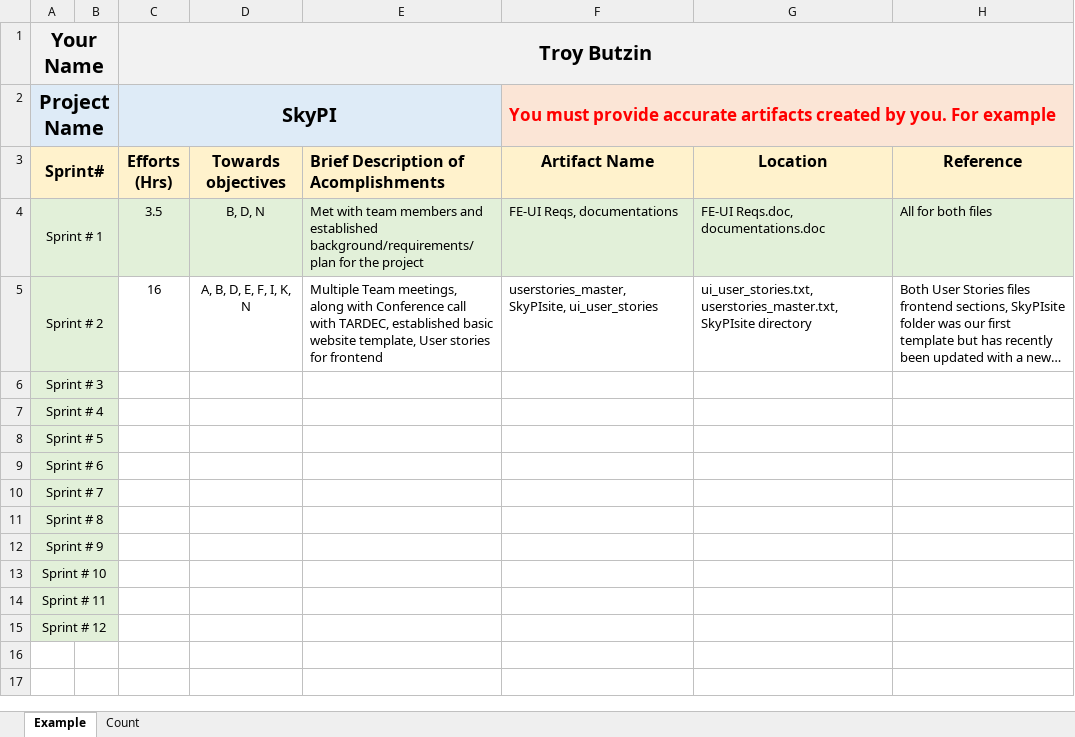
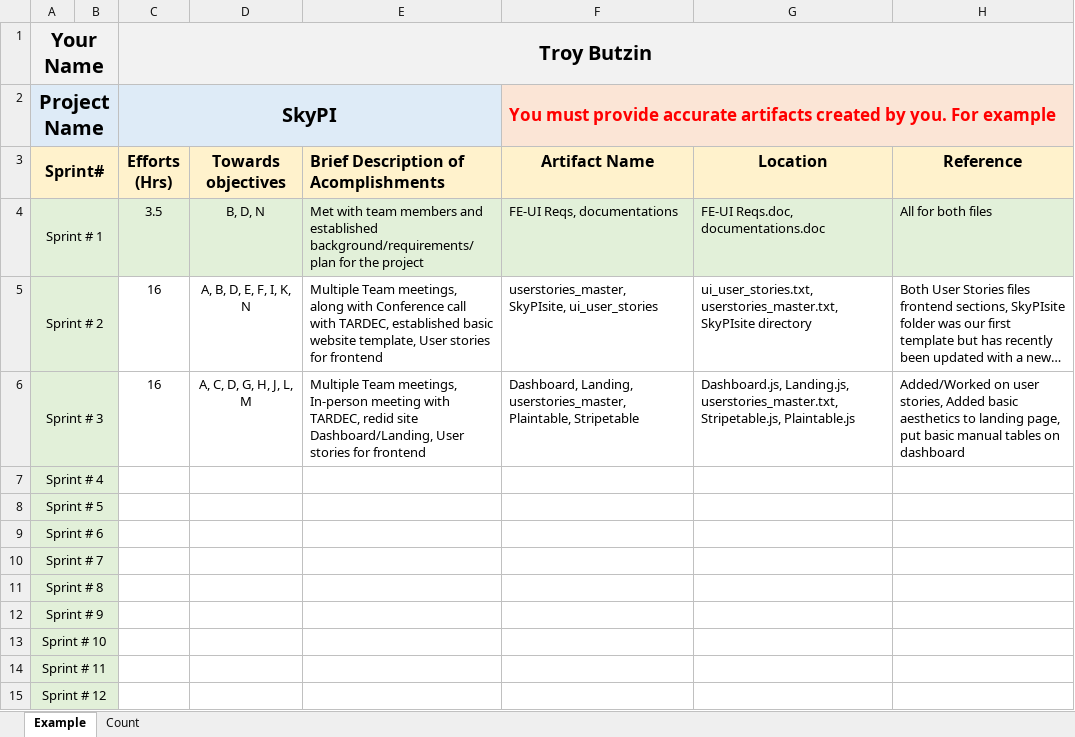
Before and after one commit to mblaul/skypi, an Excel workbook: docs/logbooks/TButzin - Efforts Logbook.xlsx, sheet Example, drawn as a sheet; long unchanged cells end in …; values as stored, in another font and other column widths than the file's, no borders; the diff names each change by its address in the sheet, - before the commit and + after, or states it on an @@ line.

```diff
--- a/docs/logbooks/TButzin - Efforts Logbook.xlsx (sheet Example)
+++ b/docs/logbooks/TButzin - Efforts Logbook.xlsx (sheet Example)
-C6 (Efforts (Hrs)): (empty)
+C6 (Efforts (Hrs)): 16
-D6 (Towards objectives): (empty)
+D6 (Towards objectives): A, C, D, G, H, J, L, M
-E6: (empty)
+E6: Multiple Team meetings, In-person meeting with TARDEC, redid site Dashboard/Landing, User stories for frontend
-F6 (Artifact Name): (empty)
+F6 (Artifact Name): Dashboard, Landing, userstories_master, Plaintable, Stripetable
-G6 (Location): (empty)
+G6 (Location): Dashboard.js, Landing.js, userstories_master.txt, Stripetable.js, Plaintable.js
-H6 (Reference): (empty)
+H6 (Reference): Added/Worked on user stories, Added basic aesthetics to landing page, put basic manual tables on dashboard
```
Also changed, not shown: sheet Count.
